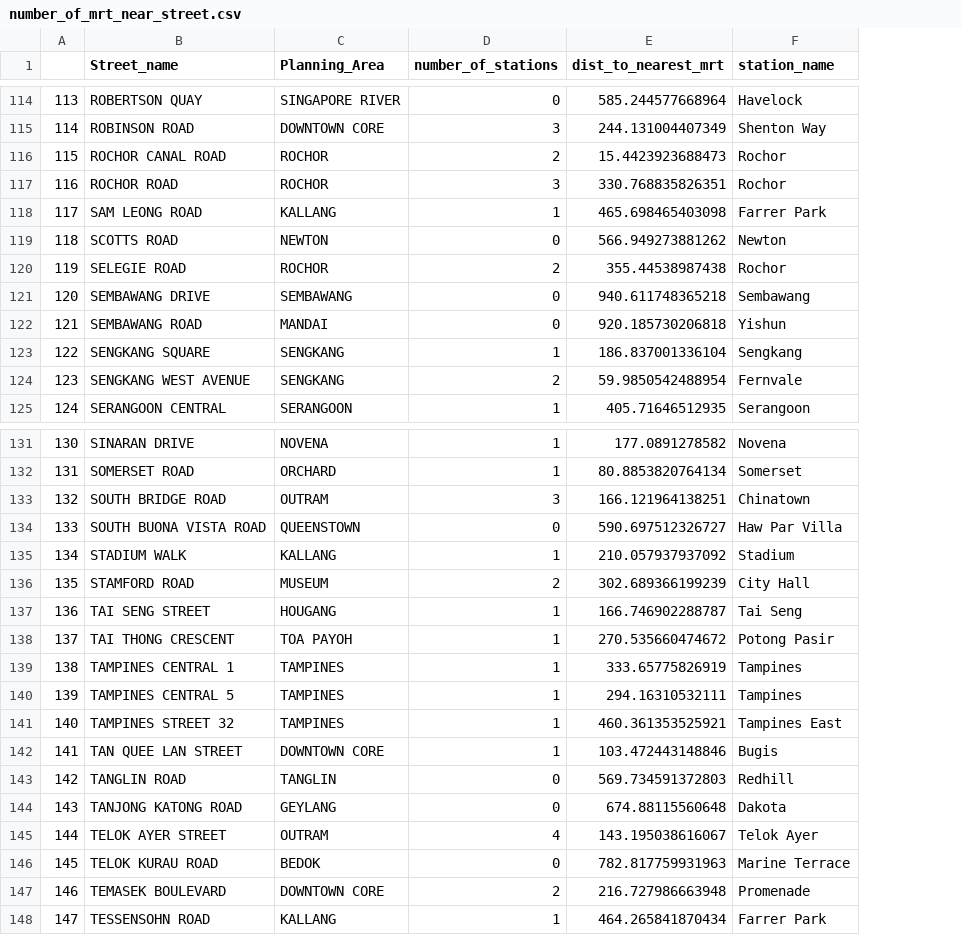
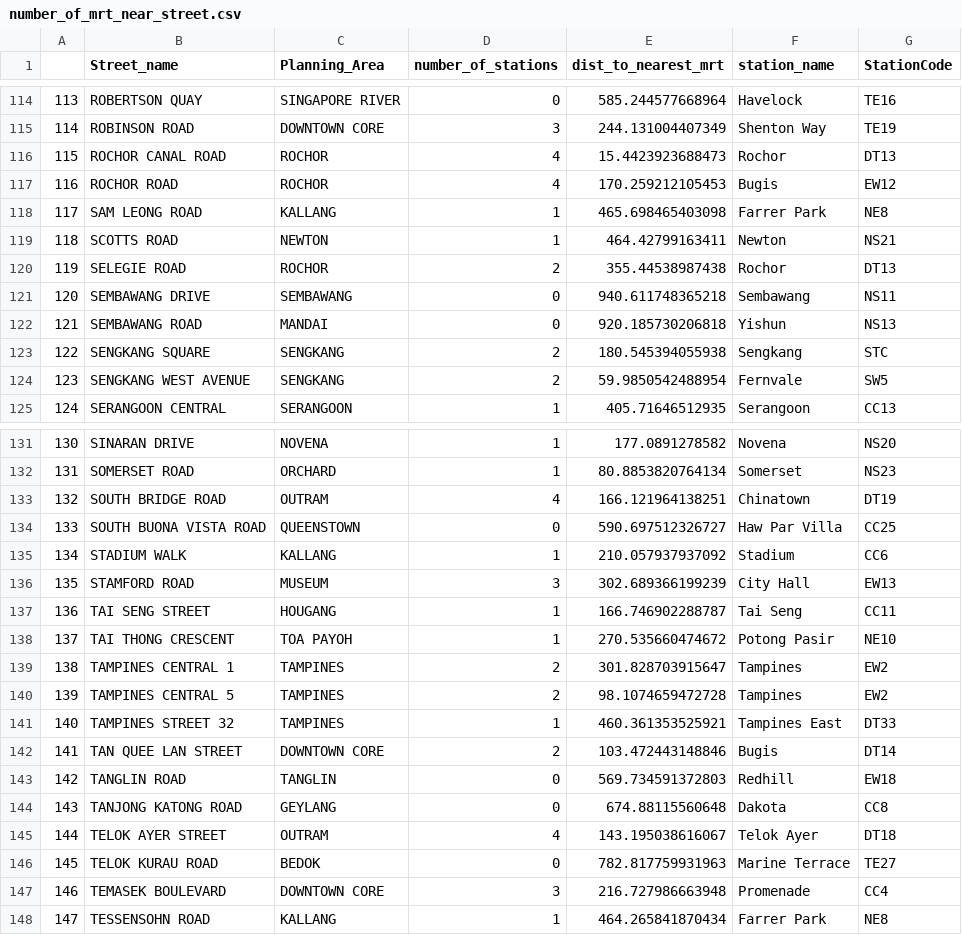
Before and after one commit to melgann/dse-project, a CSV file: Cleaned_Datasets/number_of_mrt_near_street.csv, drawn as a sheet; only a part is shown, gaps mark what is left out; the diff covers the shown part only; the diff names each change by its address in the sheet, - before the commit and + after, or states it on an @@ line.

```diff
--- a/Cleaned_Datasets/number_of_mrt_near_street.csv
+++ b/Cleaned_Datasets/number_of_mrt_near_street.csv
+column G (StationCode), rows 114-125: TE16 | TE19 | DT13 | EW12 | NE8 | NS21 | DT13 | NS11 | NS13 | STC | SW5 | CC13; rows 131-148: NS20 | NS23 | DT19 | CC25 | CC6 | EW13 | CC11 | NE10 | EW2 | EW2 | DT33 | DT14 | EW18 | CC8 | DT18 | TE27 | CC4 | NE8
-D116 (number_of_stations): 2
+D116 (number_of_stations): 4
-D117 (number_of_stations): 3
+D117 (number_of_stations): 4
-E117 (dist_to_nearest_mrt): 330.768835826351
+E117 (dist_to_nearest_mrt): 170.259212105453
-F117 (station_name): Rochor
+F117 (station_name): Bugis
-D119 (number_of_stations): 0
+D119 (number_of_stations): 1
-E119 (dist_to_nearest_mrt): 566.949273881262
+E119 (dist_to_nearest_mrt): 464.42799163411
-D123 (number_of_stations): 1
+D123 (number_of_stations): 2
-E123 (dist_to_nearest_mrt): 186.837001336104
+E123 (dist_to_nearest_mrt): 180.545394055938
-D133 (number_of_stations): 3
+D133 (number_of_stations): 4
-D136 (number_of_stations): 2
+D136 (number_of_stations): 3
-D139:D140 (number_of_stations): 1
+D139:D140 (number_of_stations): 2
-E139 (dist_to_nearest_mrt): 333.65775826919
+E139 (dist_to_nearest_mrt): 301.828703915647
-E140 (dist_to_nearest_mrt): 294.16310532111
+E140 (dist_to_nearest_mrt): 98.1074659472728
-D142 (number_of_stations): 1
+D142 (number_of_stations): 2
-D147 (number_of_stations): 2
+D147 (number_of_stations): 3
```
Also changed, not shown: 49 edited cells elsewhere in this file, Cleaned_Datasets/number_of_bus_stops_near_street.csv, 2 other files.
